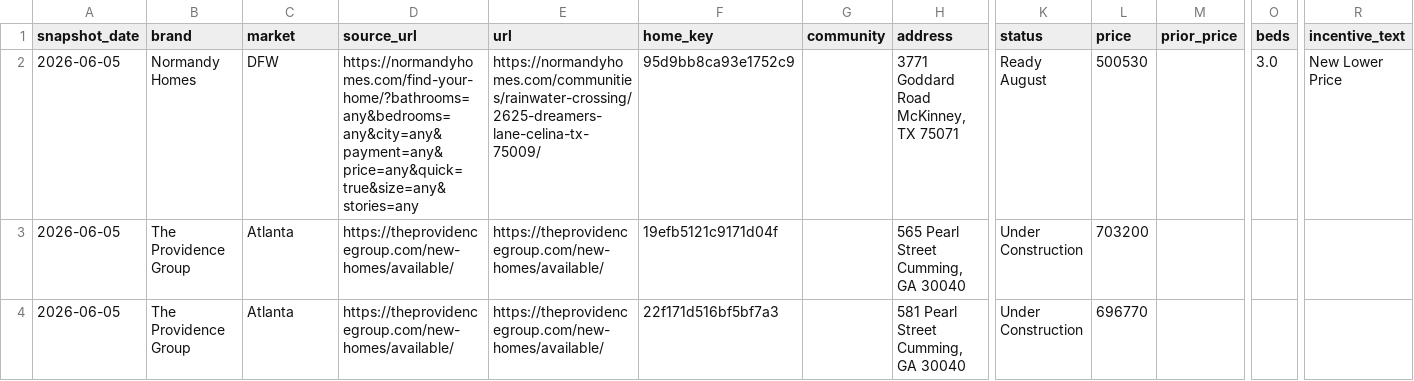
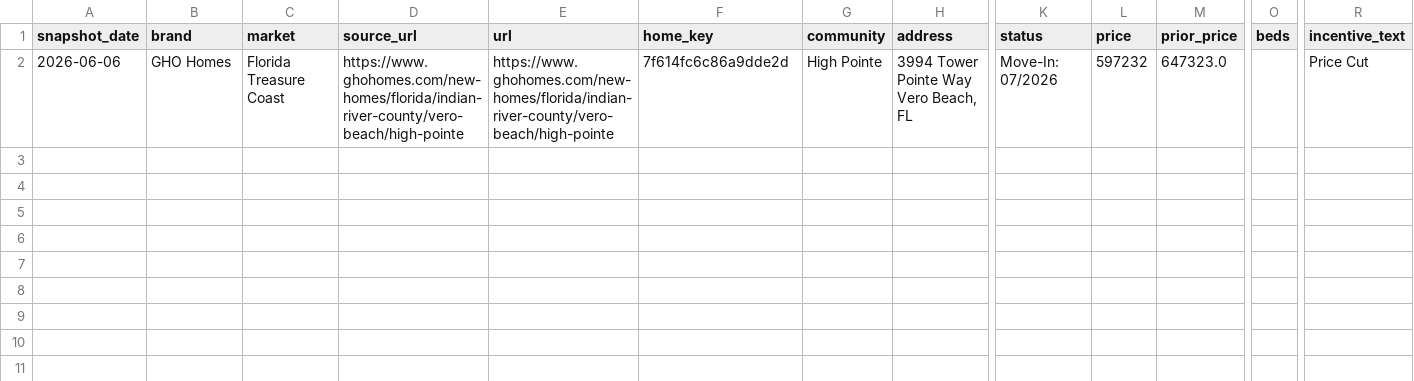
Before and after one commit to aregaladosantiago-hub/grbk-tracker, a CSV file: reports/removed_vs_prior_snapshot.csv, drawn as a sheet; only a part is shown, gaps mark what is left out; removed rows and columns are numbered as before the commit, all else as after; rows hold the shown columns only; the diff names each change by its address in the sheet, - before the commit and + after, or states it on an @@ line.

```diff
--- a/reports/removed_vs_prior_snapshot.csv
+++ b/reports/removed_vs_prior_snapshot.csv
-row 2: 2026-06-05 | Normandy Homes | DFW | https://normandyhomes.com/find-your-home/?bathrooms=any&bedrooms=any&city=any&payment=any&price=any&quick=true&size=any&stories=any | https://normandyhomes.com/communities/rainwater-crossing/2625-dreamers-lane-celina-tx-75009/ | 95d9bb8ca93e1752c9 |  | 3771 Goddard Road McKinney, TX 75071 | Ready August | 500530 |  | 3.0 | New Lower Price
-row 3: 2026-06-05 | The Providence Group | Atlanta | https://theprovidencegroup.com/new-homes/available/ | https://theprovidencegroup.com/new-homes/available/ | 19efb5121c9171d04f |  | 565 Pearl Street Cumming, GA 30040 | Under Construction | 703200
-row 4: 2026-06-05 | The Providence Group | Atlanta | https://theprovidencegroup.com/new-homes/available/ | https://theprovidencegroup.com/new-homes/available/ | 22f171d516bf5bf7a3 |  | 581 Pearl Street Cumming, GA 30040 | Under Construction | 696770
+row 2: 2026-06-06 | GHO Homes | Florida Treasure Coast | https://www.ghohomes.com/new-homes/florida/indian-river-county/vero-beach/high-pointe | https://www.ghohomes.com/new-homes/florida/indian-river-county/vero-beach/high-pointe | 7f614fc6c86a9dde2d | High Pointe | 3994 Tower Pointe Way Vero Beach, FL | Move-In: 07/2026 | 597232 | 647323.0 |  | Price Cut
```
Also changed, not shown: reports/latest_active.csv, reports/weekly_history.csv, 3 other files.
